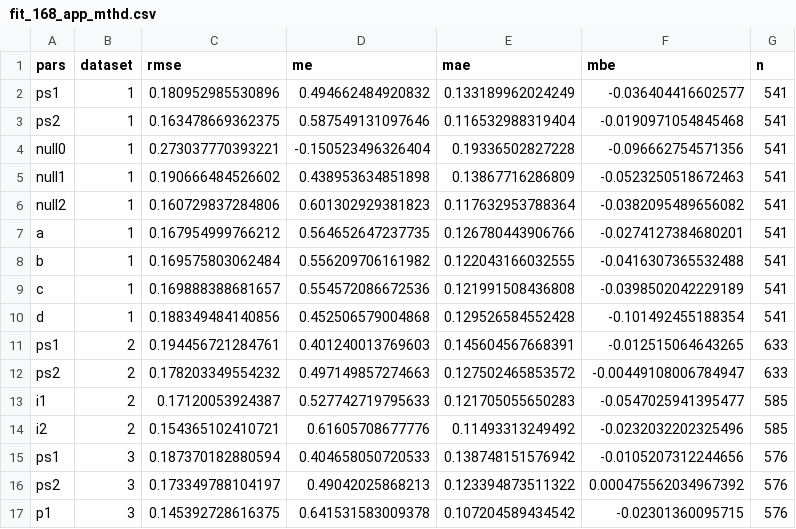
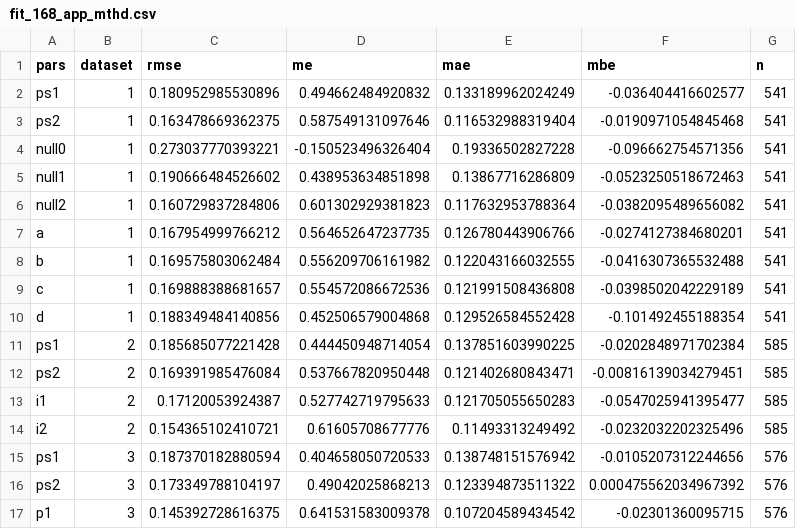
Before and after one commit to AU-BCE-EE/Hafner-2024-ALFAM2-dev, a CSV file: pars/output/fit_168_app_mthd.csv, drawn as a sheet.

```diff
--- a/pars/output/fit_168_app_mthd.csv
+++ b/pars/output/fit_168_app_mthd.csv
@@ -10,4 +10,4 @@ c,1,0.169888388681657,0.554572086672536,0.121991508436808,-0.0398502042229189,54
 d,1,0.188349484140856,0.452506579004868,0.129526584552428,-0.101492455188354,541
-ps1,2,0.194456721284761,0.401240013769603,0.145604567668391,-0.012515064643265,633
-ps2,2,0.178203349554232,0.497149857274663,0.127502465853572,-0.00449108006784947,633
+ps1,2,0.185685077221428,0.444450948714054,0.137851603990225,-0.0202848971702384,585
+ps2,2,0.169391985476084,0.537667820950448,0.121402680843471,-0.00816139034279451,585
 i1,2,0.17120053924387,0.527742719795633,0.121705055650283,-0.0547025941395477,585
```
Also changed, not shown: pars/output/fit_168.csv, 25 other files.
